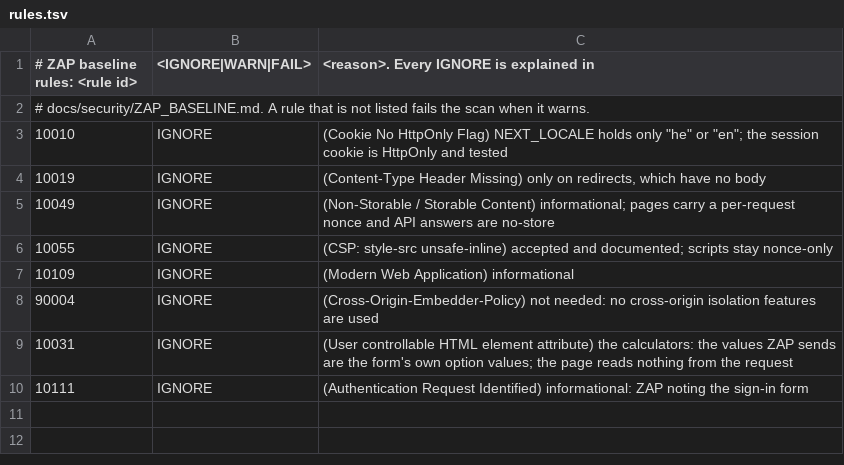
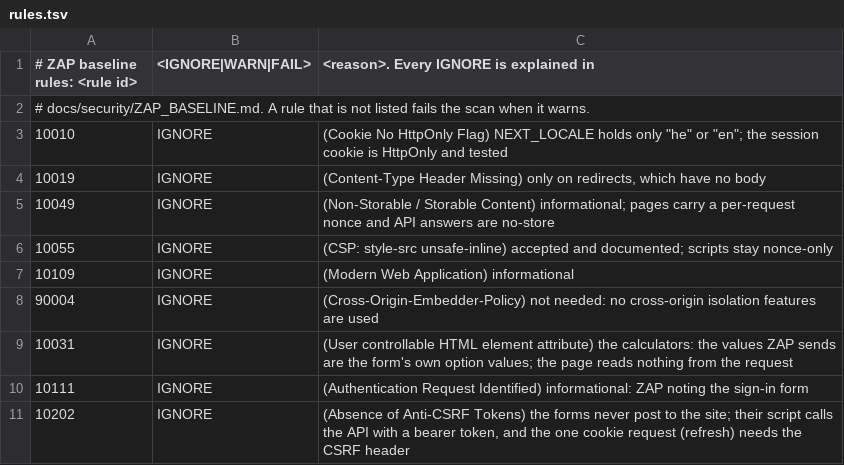
Before and after one commit to drmd1994-ops/IUA-connect, a TSV file: .zap/rules.tsv, drawn as a sheet.

```diff
--- a/.zap/rules.tsv
+++ b/.zap/rules.tsv
@@ -10 +10,2 @@
 10111	IGNORE	(Authentication Request Identified) informational: ZAP noting the sign-in form
+10202	IGNORE	(Absence of Anti-CSRF Tokens) the forms never post to the site; their script calls the API with a bearer token, and the one cookie request (refresh) needs the CSRF header
```
Also changed, not shown: 1 other file.
